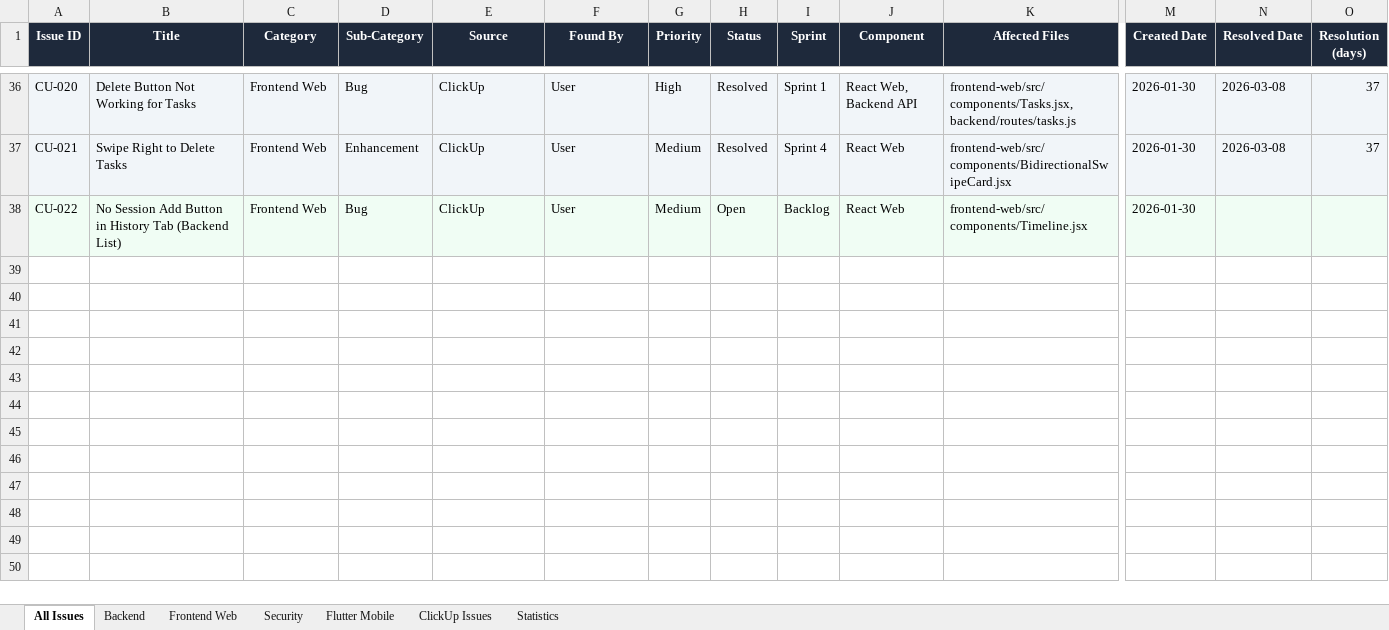
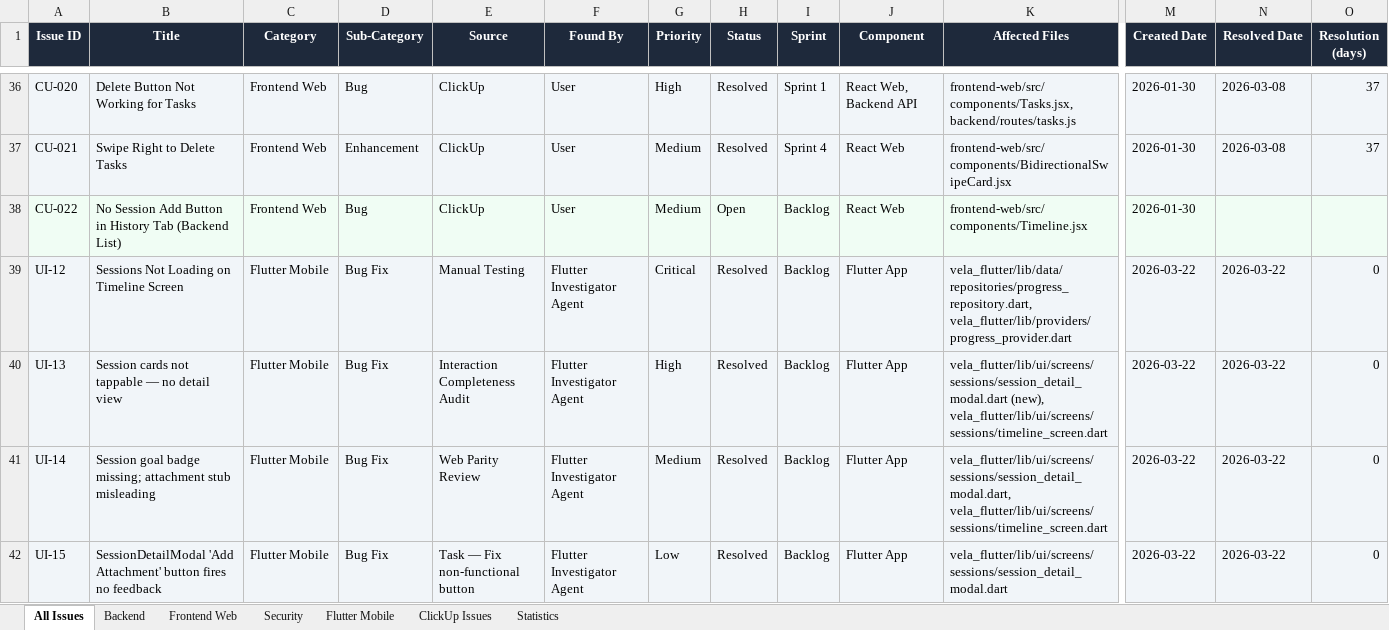
Before and after one commit to jackworksp/tracker_app, an Excel workbook: issues/master_issue_tracker.xlsx, sheet All Issues, drawn as a sheet; only a part is shown, gaps mark what is left out; values as stored, in another font and other column widths than the file's, no borders; rows hold the shown columns only; the diff names each change by its address in the sheet, - before the commit and + after, or states it on an @@ line.

```diff
--- a/issues/master_issue_tracker.xlsx (sheet All Issues)
+++ b/issues/master_issue_tracker.xlsx (sheet All Issues)
+row 39: UI-12 | Sessions Not Loading on Timeline Screen | Flutter Mobile | Bug Fix | Manual Testing | Flutter Investigator Agent | Critical | Resolved | Backlog | Flutter App | vela_flutter/lib/data/repositories/progress_repository.dart, vela_flutter/lib/providers/progress_provider.dart | 2026-03-22 | 2026-03-22 | 0
+row 40: UI-13 | Session cards not tappable — no detail view | Flutter Mobile | Bug Fix | Interaction Completeness Audit | Flutter Investigator Agent | High | Resolved | Backlog | Flutter App | vela_flutter/lib/ui/screens/sessions/session_detail_modal.dart (new), vela_flutter/lib/ui/screens/sessions/timeline_screen.dart | 2026-03-22 | 2026-03-22 | 0
+row 41: UI-14 | Session goal badge missing; attachment stub misleading | Flutter Mobile | Bug Fix | Web Parity Review | Flutter Investigator Agent | Medium | Resolved | Backlog | Flutter App | vela_flutter/lib/ui/screens/sessions/session_detail_modal.dart, vela_flutter/lib/ui/screens/sessions/timeline_screen.dart | 2026-03-22 | 2026-03-22 | 0
+row 42: UI-15 | SessionDetailModal 'Add Attachment' button fires no feedback | Flutter Mobile | Bug Fix | Task — Fix non-functional button | Flutter Investigator Agent | Low | Resolved | Backlog | Flutter App | vela_flutter/lib/ui/screens/sessions/session_detail_modal.dart | 2026-03-22 | 2026-03-22 | 0
```
Also changed, not shown: sheet Flutter Mobile, sheet Statistics, 16 other files.
